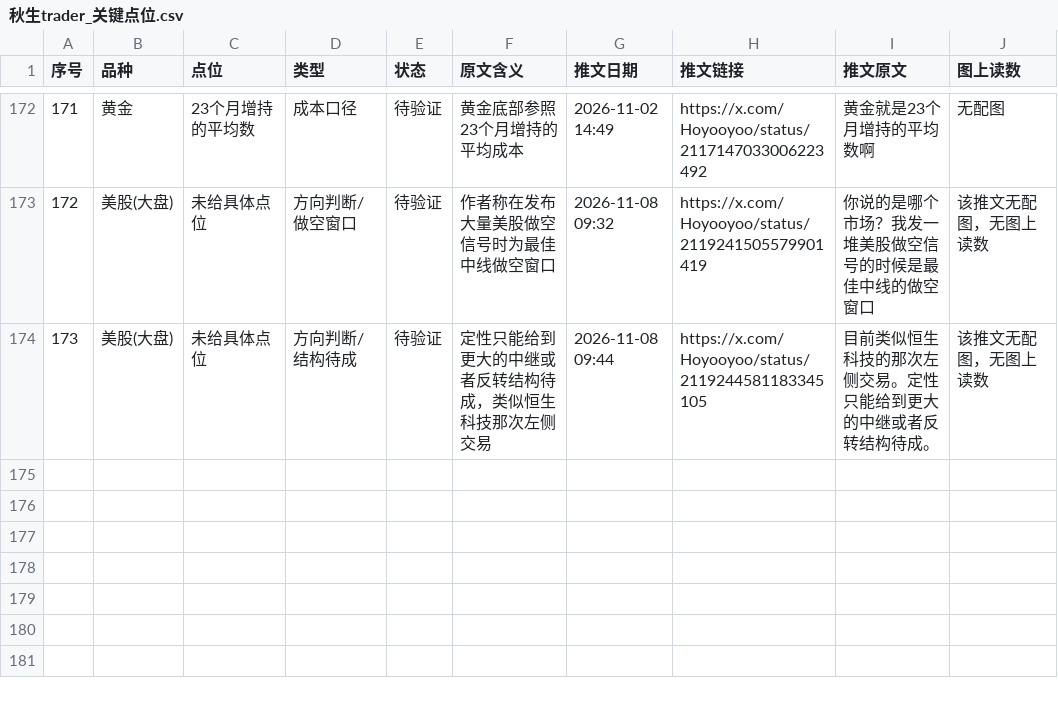
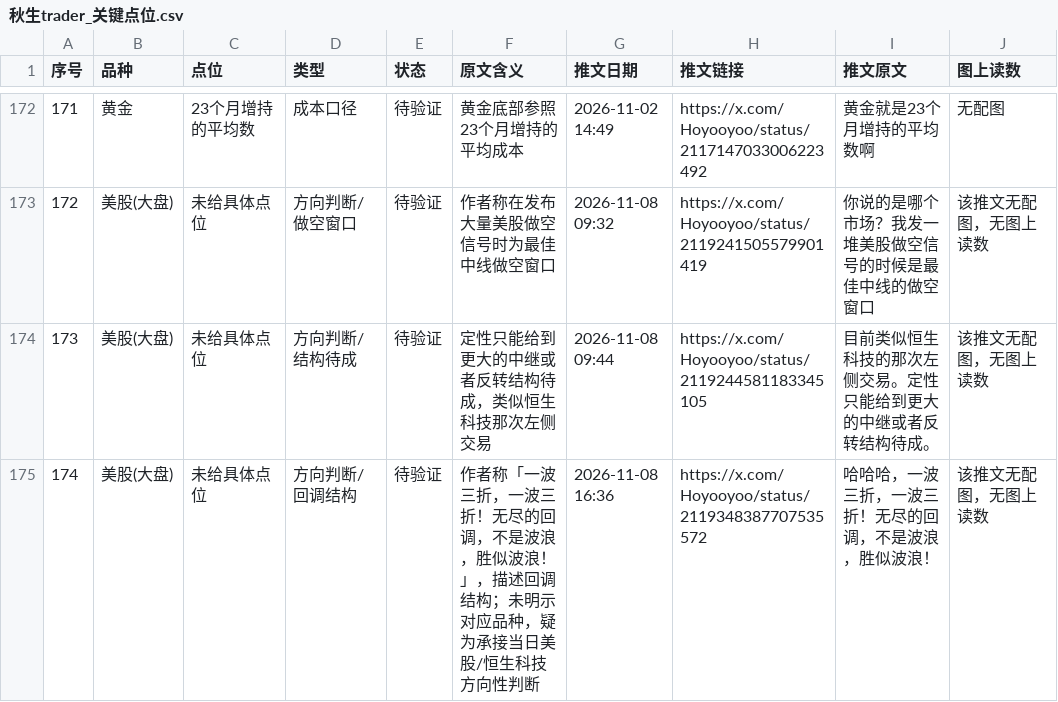
Before and after one commit to jianzhishuai/qiusheng-levels, a CSV file: 秋生trader_关键点位.csv, drawn as a sheet; only a part is shown, gaps mark what is left out.

```diff
--- a/秋生trader_关键点位.csv
+++ b/秋生trader_关键点位.csv
@@ -299 +299,2 @@
 "173","美股(大盘)","未给具体点位","方向判断/结构待成","待验证","定性只能给到更大的中继或者反转结构待成，类似恒生科技那次左侧交易","2026-11-08 09:44","https://x.com/Hoyooyoo/status/2119244581183345105","目前类似恒生科技的那次左侧交易。定性只能给到更大的中继或者反转结构待成。","该推文无配图，无图上读数"
+"174","美股(大盘)","未给具体点位","方向判断/回调结构","待验证","作者称「一波三折，一波三折！无尽的回调，不是波浪，胜似波浪！」，描述回调结构；未明示对应品种，疑为承接当日美股/恒生科技方向性判断","2026-11-08 16:36","https://x.com/Hoyooyoo/status/2119348387707535572","哈哈哈，一波三折，一波三折！无尽的回调，不是波浪，胜似波浪！","该推文无配图，无图上读数"
```
Also changed, not shown: 秋生trader_关键点位.tsv, 4 other files.
